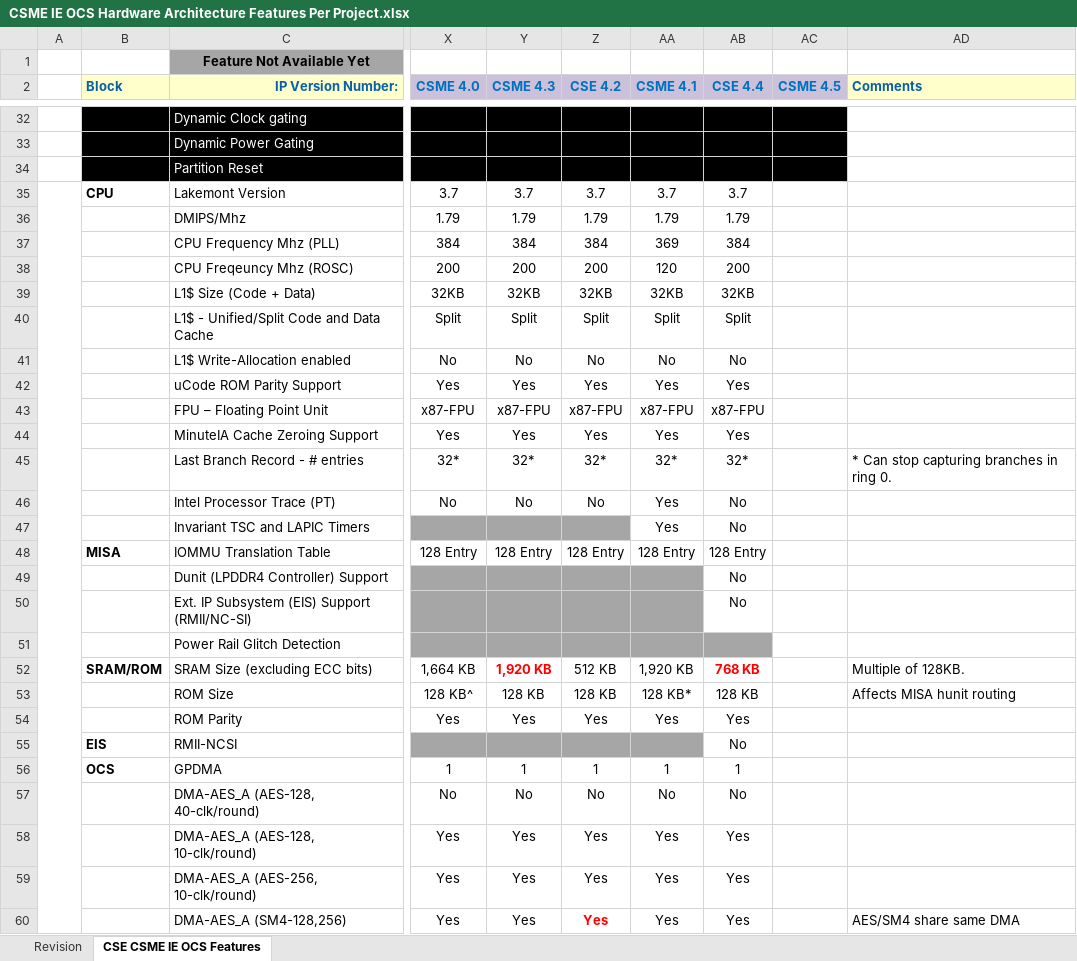
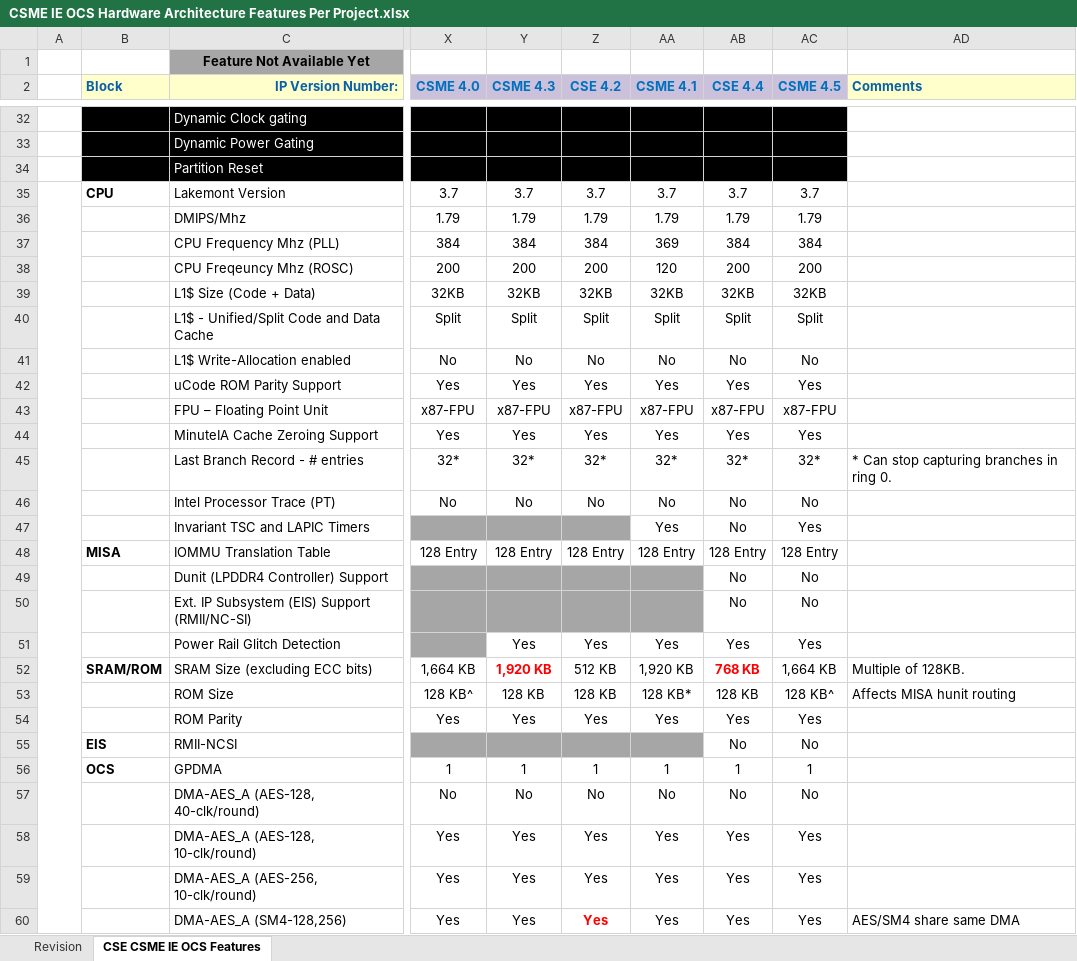
Before and after one commit to jason-ytsao/exp_submodule, an Excel workbook: ArchSpecs/Working/CSME IE OCS Hardware Architecture Features Per Project.xlsx, sheet CSE CSME IE OCS Features, drawn as a sheet; only a part is shown, gaps mark what is left out; values as stored, in another font and other column widths than the file's, no borders; the diff covers the shown part only; the diff names each change by its address in the sheet, - before the commit and + after, or states it on an @@ line.

Commit message:
rev 35
[git-p4: depot-paths = "//depot/projects/coe/CSME/": change = 758425]

```diff
--- a/ArchSpecs/Working/CSME IE OCS Hardware Architecture Features Per Project.xlsx (sheet CSE CSME IE OCS Features)
+++ b/ArchSpecs/Working/CSME IE OCS Hardware Architecture Features Per Project.xlsx (sheet CSE CSME IE OCS Features)
-AC35 (CSME 4.5): (empty)
+AC35 (CSME 4.5): 3.7
-AC36 (CSME 4.5): (empty)
+AC36 (CSME 4.5): 1.79
-AC37 (CSME 4.5): (empty)
+AC37 (CSME 4.5): 384
-AC38 (CSME 4.5): (empty)
+AC38 (CSME 4.5): 200
-AC39 (CSME 4.5): (empty)
+AC39 (CSME 4.5): 32KB
-AC40 (CSME 4.5): (empty)
+AC40 (CSME 4.5): Split
-AC41 (CSME 4.5): (empty)
+AC41 (CSME 4.5): No
-AC42 (CSME 4.5): (empty)
+AC42 (CSME 4.5): Yes
-AC43 (CSME 4.5): (empty)
+AC43 (CSME 4.5): x87-FPU
-AC44 (CSME 4.5): (empty)
+AC44 (CSME 4.5): Yes
-AC45 (CSME 4.5): (empty)
+AC45 (CSME 4.5): 32*
-AA46 (CSME 4.1): Yes
+AA46 (CSME 4.1): No
-AC46 (CSME 4.5): (empty)
+AC46 (CSME 4.5): No
-AC47 (CSME 4.5): (empty)
+AC47 (CSME 4.5): Yes
-AC48 (CSME 4.5): (empty)
+AC48 (CSME 4.5): 128 Entry
-AC49:AC50 (CSME 4.5): (empty)
+AC49:AC50 (CSME 4.5): No
-Y51 (CSME 4.3): (empty)
+Y51 (CSME 4.3): Yes
-Y51:AB51 fill: #A6A6A6
+Y51:AB51 fill: none
-Z51 (CSE 4.2): (empty)
+Z51 (CSE 4.2): Yes
-AA51 (CSME 4.1): (empty)
+AA51 (CSME 4.1): Yes
-AB51 (CSE 4.4): (empty)
+AB51 (CSE 4.4): Yes
-AC51 (CSME 4.5): (empty)
+AC51 (CSME 4.5): Yes
-AC52 (CSME 4.5): (empty)
+AC52 (CSME 4.5): 1,664 KB
-AC53 (CSME 4.5): (empty)
+AC53 (CSME 4.5): 128 KB^
-AC54 (CSME 4.5): (empty)
+AC54 (CSME 4.5): Yes
-AC55 (CSME 4.5): (empty)
+AC55 (CSME 4.5): No
-AC56 (CSME 4.5): (empty)
+AC56 (CSME 4.5): 1
-AC57 (CSME 4.5): (empty)
+AC57 (CSME 4.5): No
-AC58:AC60 (CSME 4.5): (empty)
+AC58:AC60 (CSME 4.5): Yes
```
Also changed, not shown: 113 edited cells and cell formats elsewhere in this sheet, sheet Revision.
